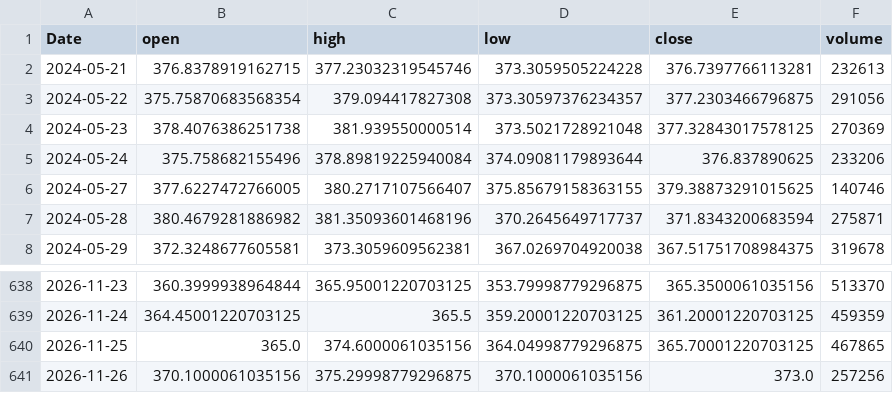
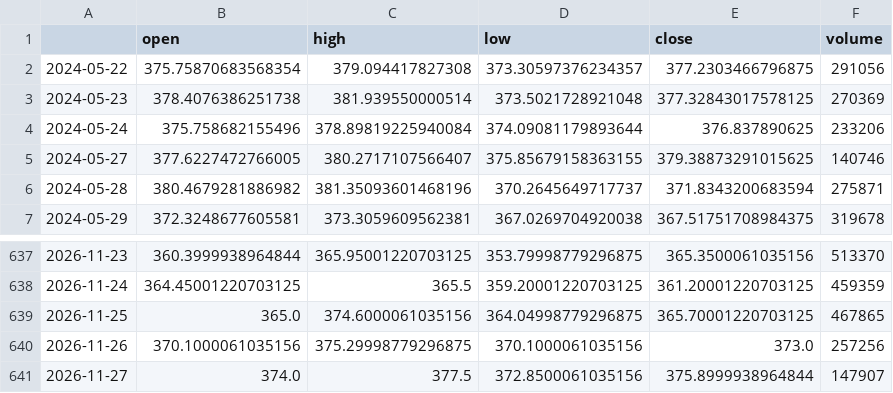
Before and after one commit to RazAndAlex/forecast-duel, a CSV file: data/prices/RACE.MI.csv, drawn as a sheet; only a part is shown, gaps mark what is left out.

```diff
--- a/data/prices/RACE.MI.csv
+++ b/data/prices/RACE.MI.csv
@@ -1,3 +1,2 @@
-Date,open,high,low,close,volume
-2024-05-21,376.8378919162715,377.23032319545746,373.3059505224228,376.7397766113281,232613
+,open,high,low,close,volume
 2024-05-22,375.75870683568354,379.094417827308,373.30597376234357,377.2303466796875,291056
@@ -641 +640,2 @@ Date,open,high,low,close,volume
 2026-11-26,370.1000061035156,375.29998779296875,370.1000061035156,373.0,257256
+2026-11-27,374.0,377.5,372.8500061035156,375.8999938964844,147907
```
Also changed, not shown: data/prices/GOOGL.csv, data/prices/META.csv, 13 other files.
